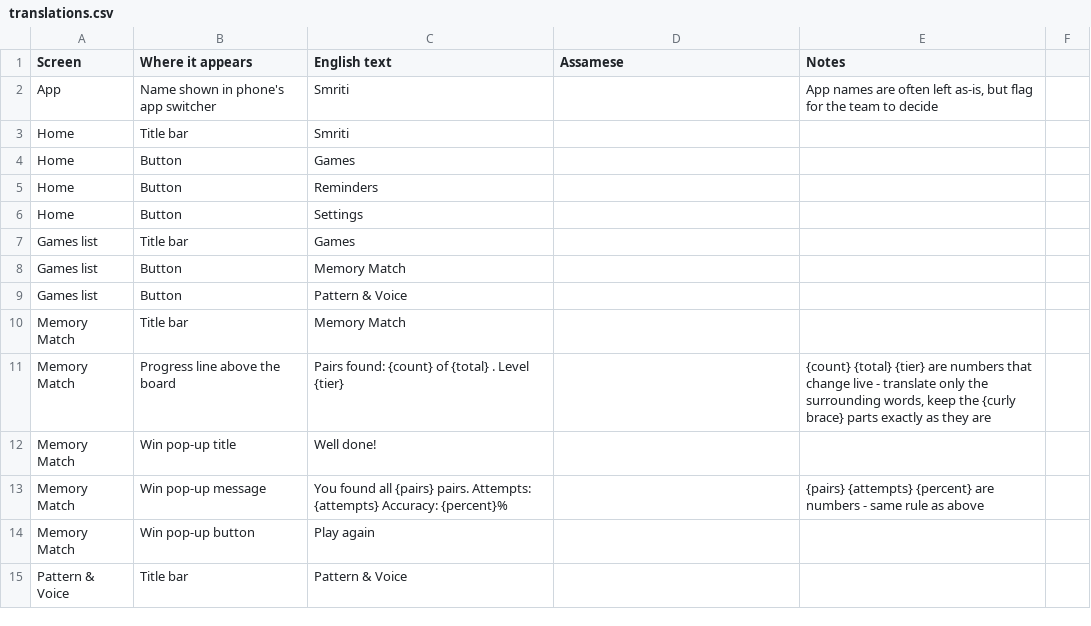
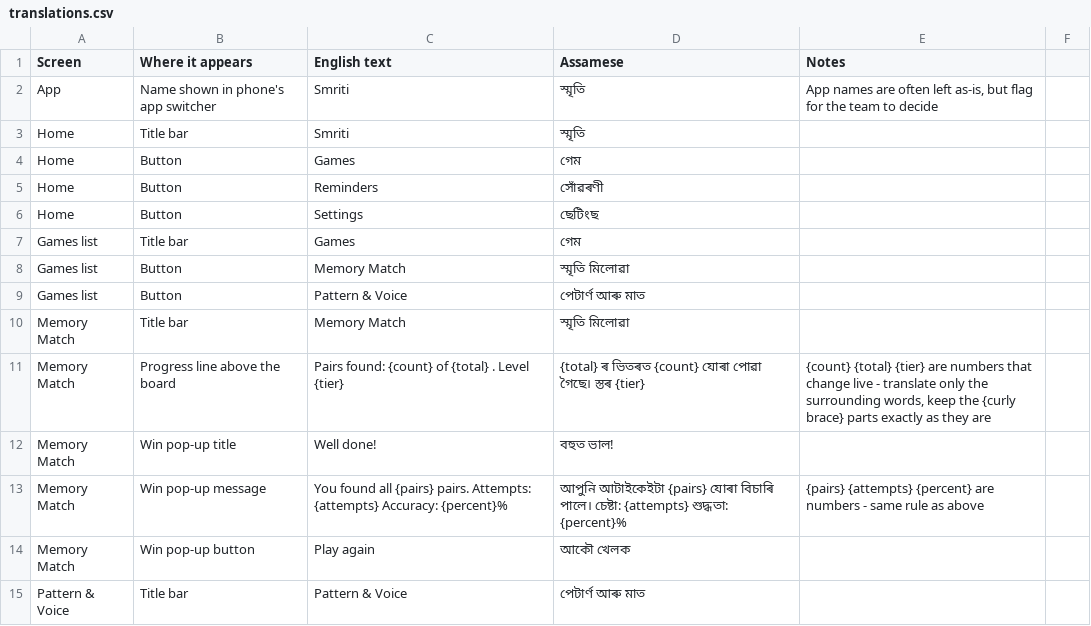
Before and after one commit to ShekharSaraogi/smriti, a CSV file: docs/translations.csv, drawn as a sheet; only a part is shown; the diff covers the shown part only.

```diff
--- a/docs/translations.csv
+++ b/docs/translations.csv
@@ -1,15 +1,15 @@
 Screen,Where it appears,English text,Assamese,Notes
-App,Name shown in phone's app switcher,Smriti,,"App names are often left as-is, but flag for the team to decide"
-Home,Title bar,Smriti,,
-Home,Button,Games,,
-Home,Button,Reminders,,
-Home,Button,Settings,,
-Games list,Title bar,Games,,
-Games list,Button,Memory Match,,
-Games list,Button,Pattern & Voice,,
-Memory Match,Title bar,Memory Match,,
-Memory Match,Progress line above the board,Pairs found: {count} of {total} . Level {tier},,"{count} {total} {tier} are numbers that change live - translate only the surrounding words, keep the {curly brace} parts exactly as they are"
-Memory Match,Win pop-up title,Well done!,,
-Memory Match,Win pop-up message,"You found all {pairs} pairs. Attempts: {attempts} Accuracy: {percent}%",,"{pairs} {attempts} {percent} are numbers - same rule as above"
-Memory Match,Win pop-up button,Play again,,
-Pattern & Voice,Title bar,Pattern & Voice,,
+App,Name shown in phone's app switcher,Smriti,স্মৃতি,"App names are often left as-is, but flag for the team to decide"
+Home,Title bar,Smriti,স্মৃতি,
+Home,Button,Games,গেম,
+Home,Button,Reminders,সোঁৱৰণী,
+Home,Button,Settings,ছেটিংছ,
+Games list,Title bar,Games,গেম,
+Games list,Button,Memory Match,স্মৃতি মিলোৱা,
+Games list,Button,Pattern & Voice,পেটাৰ্ণ আৰু মাত,
+Memory Match,Title bar,Memory Match,স্মৃতি মিলোৱা,
+Memory Match,Progress line above the board,Pairs found: {count} of {total} . Level {tier},{total} ৰ ভিতৰত {count} যোৰা পোৱা গৈছে। স্তৰ {tier},"{count} {total} {tier} are numbers that change live - translate only the surrounding words, keep the {curly brace} parts exactly as they are"
+Memory Match,Win pop-up title,Well done!,বহুত ভাল!,
+Memory Match,Win pop-up message,"You found all {pairs} pairs. Attempts: {attempts} Accuracy: {percent}%",আপুনি আটাইকেইটা {pairs} যোৰা বিচাৰি পালে। চেষ্টা: {attempts} শুদ্ধতা: {percent}%,{pairs} {attempts} {percent} are numbers - same rule as above
+Memory Match,Win pop-up button,Play again,আকৌ খেলক,
+Pattern & Voice,Title bar,Pattern & Voice,পেটাৰ্ণ আৰু মাত,
```
Also changed, not shown: 18 added rows, 1 removed row and 25 edited cells elsewhere in this file, 13 other files.
